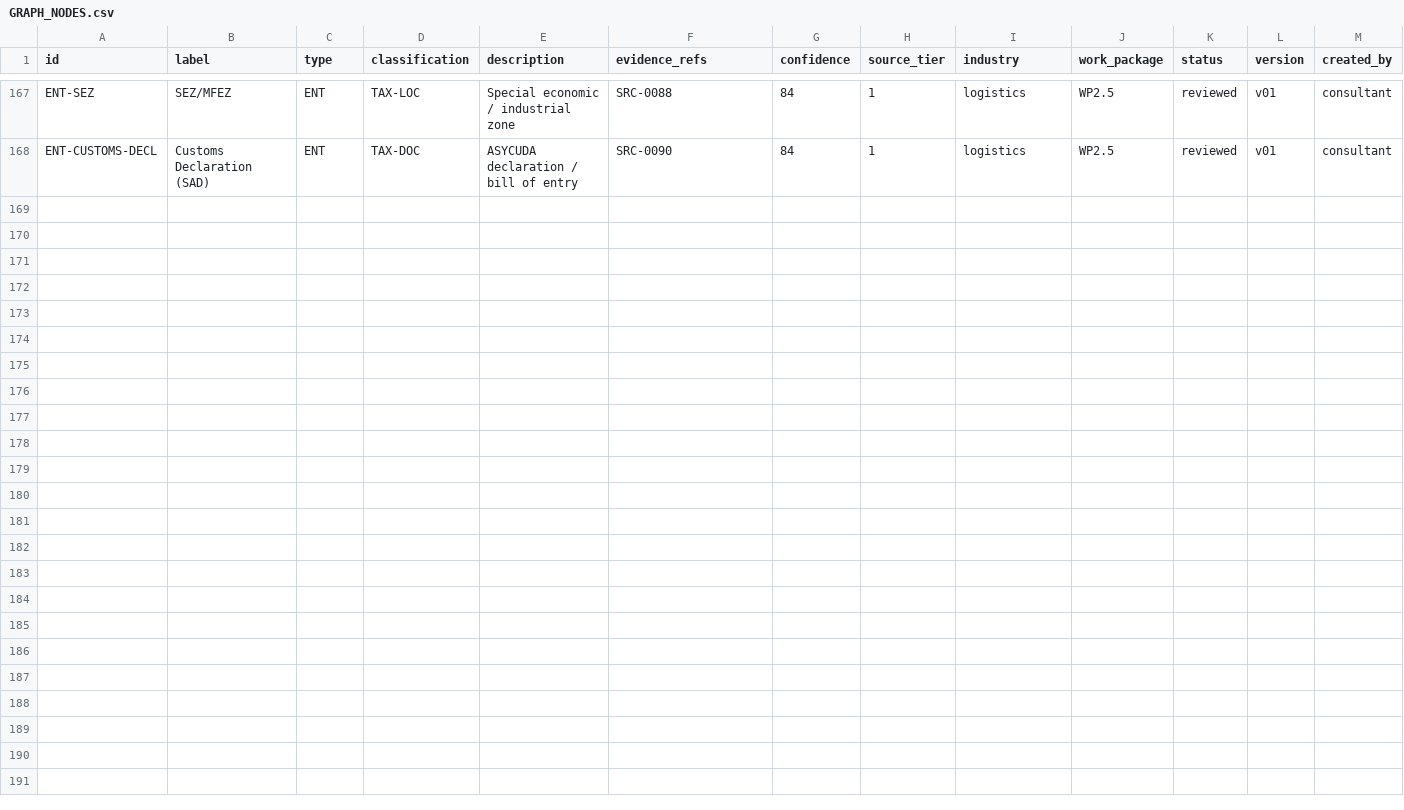
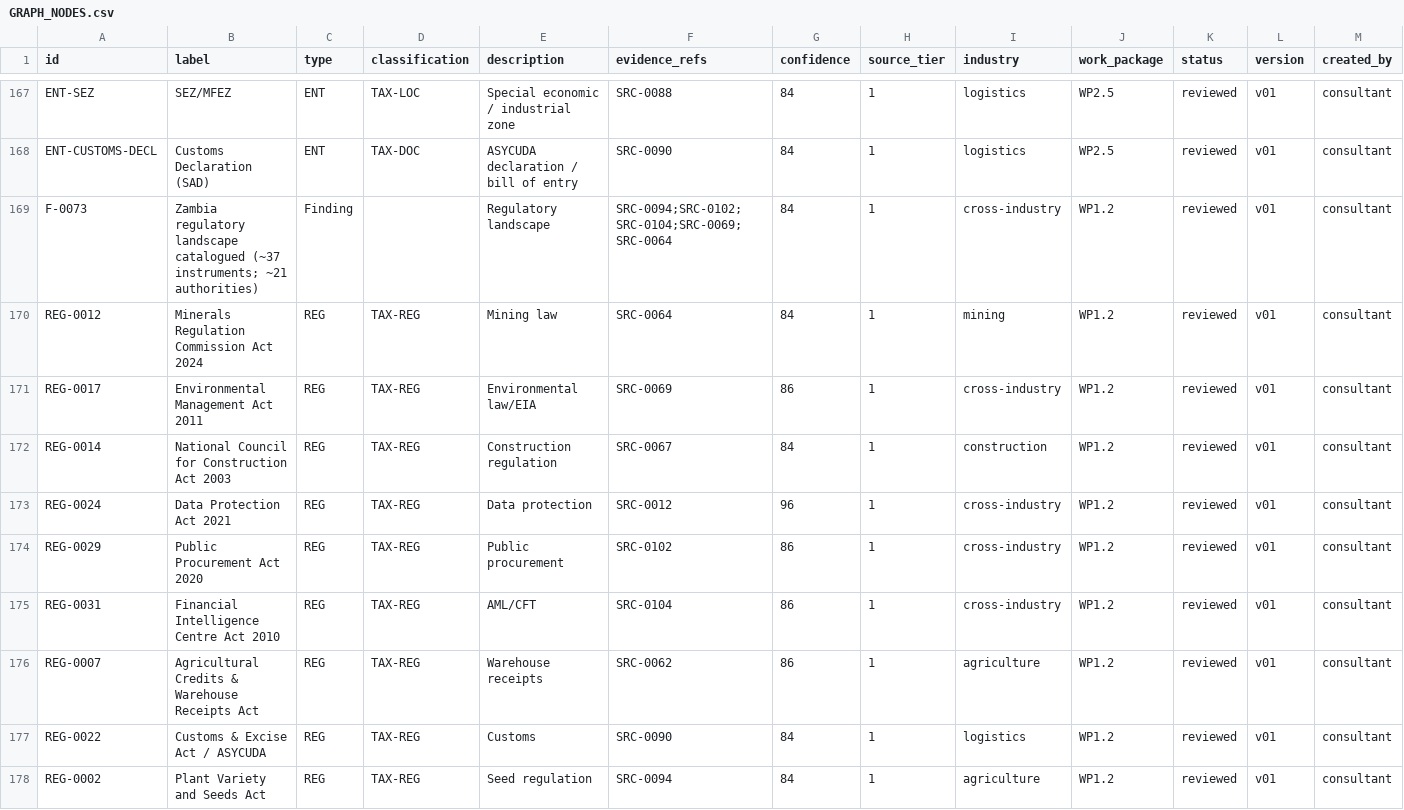
Before and after one commit to mapalo4kape-hue/cee-4311-unza-hydrology-revision, a CSV file: agrimine-nexus/knowledge-repository/10-requirements/GRAPH_NODES.csv, drawn as a sheet; only a part is shown, gaps mark what is left out; rows hold the shown columns only; the diff names each change by its address in the sheet, - before the commit and + after, or states it on an @@ line.

```diff
--- a/agrimine-nexus/knowledge-repository/10-requirements/GRAPH_NODES.csv
+++ b/agrimine-nexus/knowledge-repository/10-requirements/GRAPH_NODES.csv
+row 169: F-0073 | Zambia regulatory landscape catalogued (~37 instruments; ~21 authorities) | Finding |  | Regulatory landscape | SRC-0094;SRC-0102;SRC-0104;SRC-0069;SRC-0064 | 84 | 1 | cross-industry | WP1.2 | reviewed | v01 | consultant
+row 170: REG-0012 | Minerals Regulation Commission Act 2024 | REG | TAX-REG | Mining law | SRC-0064 | 84 | 1 | mining | WP1.2 | reviewed | v01 | consultant
+row 171: REG-0017 | Environmental Management Act 2011 | REG | TAX-REG | Environmental law/EIA | SRC-0069 | 86 | 1 | cross-industry | WP1.2 | reviewed | v01 | consultant
+row 172: REG-0014 | National Council for Construction Act 2003 | REG | TAX-REG | Construction regulation | SRC-0067 | 84 | 1 | construction | WP1.2 | reviewed | v01 | consultant
+row 173: REG-0024 | Data Protection Act 2021 | REG | TAX-REG | Data protection | SRC-0012 | 96 | 1 | cross-industry | WP1.2 | reviewed | v01 | consultant
+row 174: REG-0029 | Public Procurement Act 2020 | REG | TAX-REG | Public procurement | SRC-0102 | 86 | 1 | cross-industry | WP1.2 | reviewed | v01 | consultant
+row 175: REG-0031 | Financial Intelligence Centre Act 2010 | REG | TAX-REG | AML/CFT | SRC-0104 | 86 | 1 | cross-industry | WP1.2 | reviewed | v01 | consultant
+row 176: REG-0007 | Agricultural Credits & Warehouse Receipts Act | REG | TAX-REG | Warehouse receipts | SRC-0062 | 86 | 1 | agriculture | WP1.2 | reviewed | v01 | consultant
+row 177: REG-0022 | Customs & Excise Act / ASYCUDA | REG | TAX-REG | Customs | SRC-0090 | 84 | 1 | logistics | WP1.2 | reviewed | v01 | consultant
+row 178: REG-0002 | Plant Variety and Seeds Act | REG | TAX-REG | Seed regulation | SRC-0094 | 84 | 1 | agriculture | WP1.2 | reviewed | v01 | consultant
```
Also changed, not shown: agrimine-nexus/knowledge-repository/02-evidence/EVIDENCE_REGISTER.csv, agrimine-nexus/knowledge-repository/10-requirements/GRAPH_EDGES.csv.
